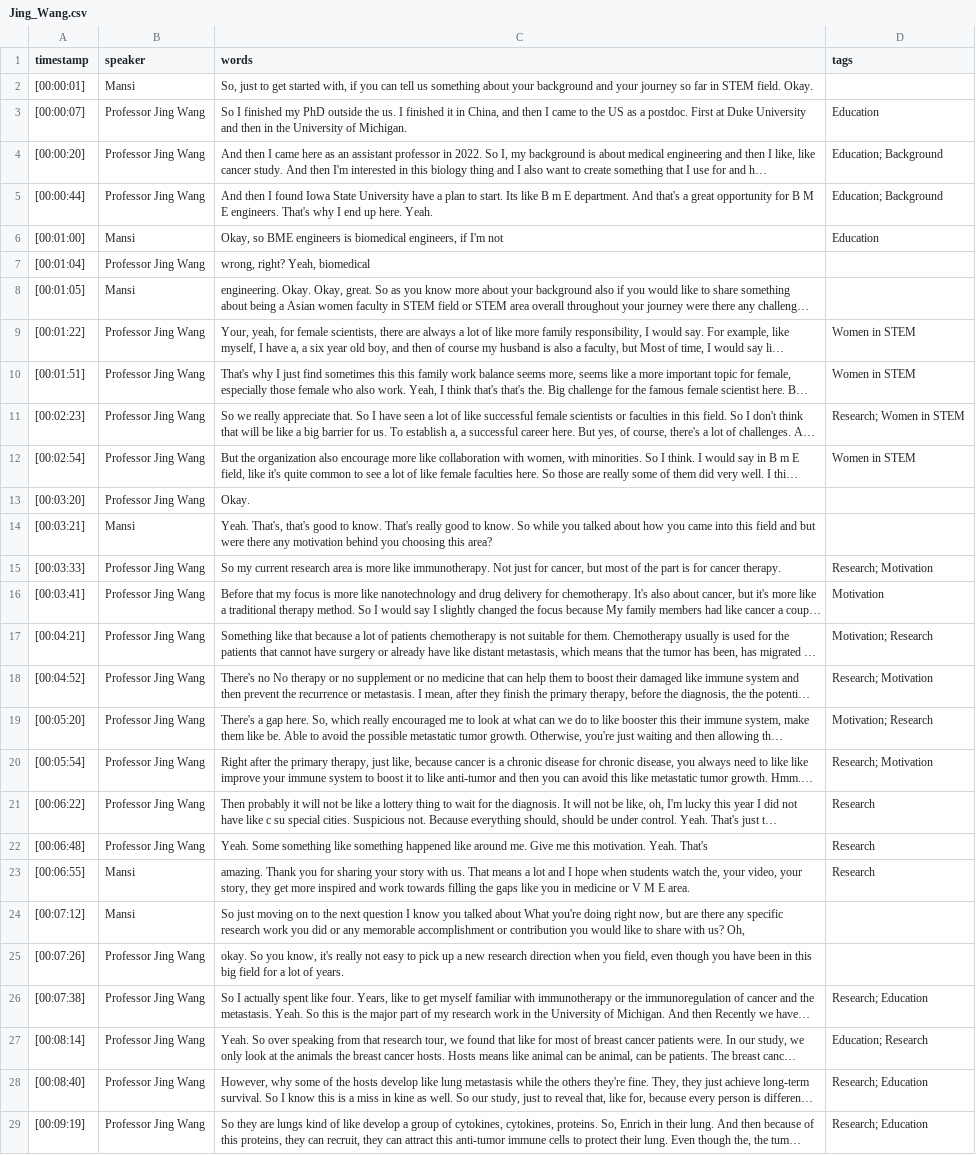
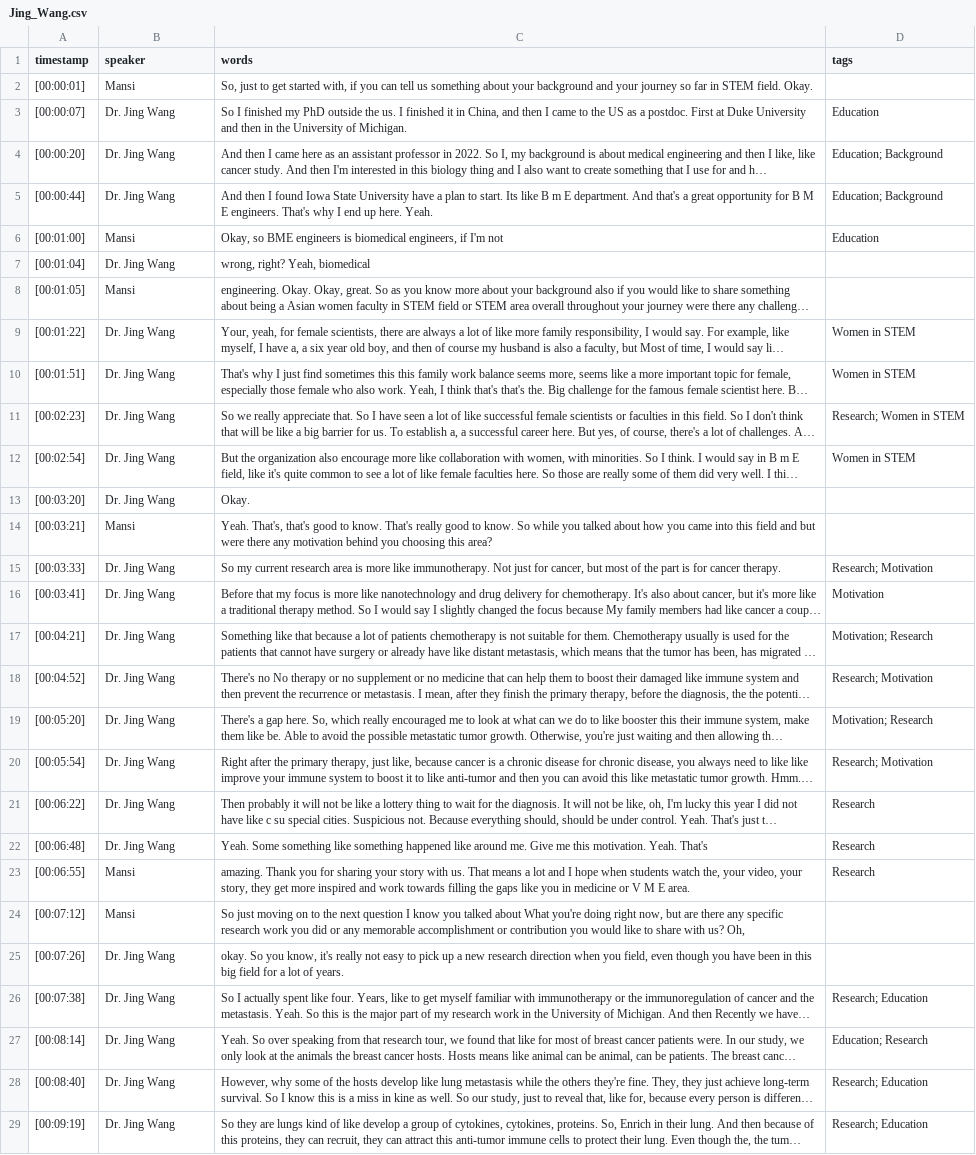
Before and after one commit to isu-digital/stem-journey-isu, a CSV file: _data/transcripts/Jing_Wang.csv, drawn as a sheet; only a part is shown; long unchanged cells end in …; the diff covers the shown part only; the diff names each change by its address in the sheet, - before the commit and + after, or states it on an @@ line.

```diff
--- a/_data/transcripts/Jing_Wang.csv
+++ b/_data/transcripts/Jing_Wang.csv
-B3:B5 (speaker): Professor Jing Wang
+B3:B5 (speaker): Dr. Jing Wang
-B7 (speaker): Professor Jing Wang
+B7 (speaker): Dr. Jing Wang
-B9:B13 (speaker): Professor Jing Wang
+B9:B13 (speaker): Dr. Jing Wang
-B15:B22 (speaker): Professor Jing Wang
+B15:B22 (speaker): Dr. Jing Wang
-B25:B29 (speaker): Professor Jing Wang
+B25:B29 (speaker): Dr. Jing Wang
```
Also changed, not shown: 18 edited cells elsewhere in this file, _data/filters.csv, _data/transcripts/Li_Qing.csv, 3 other files.
